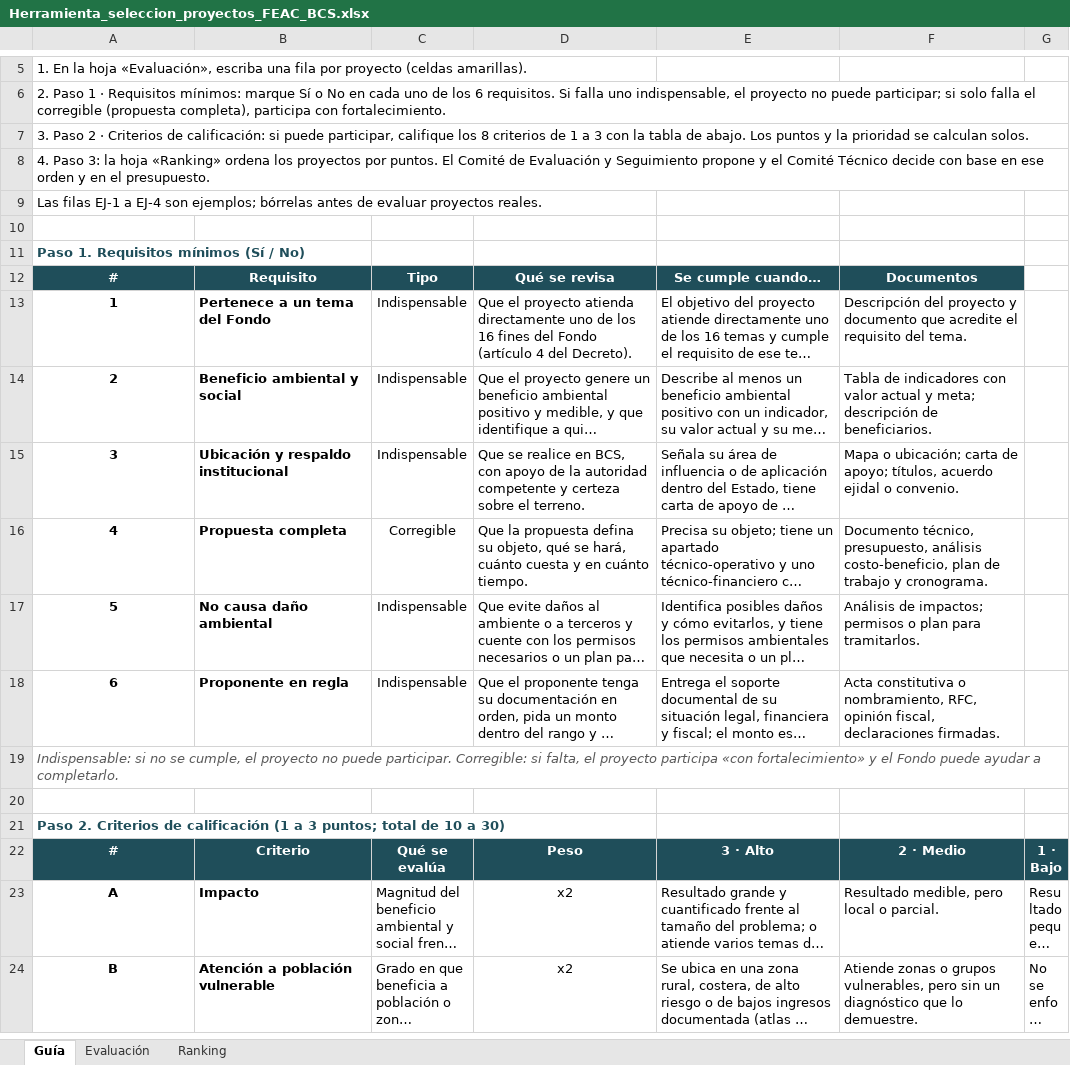
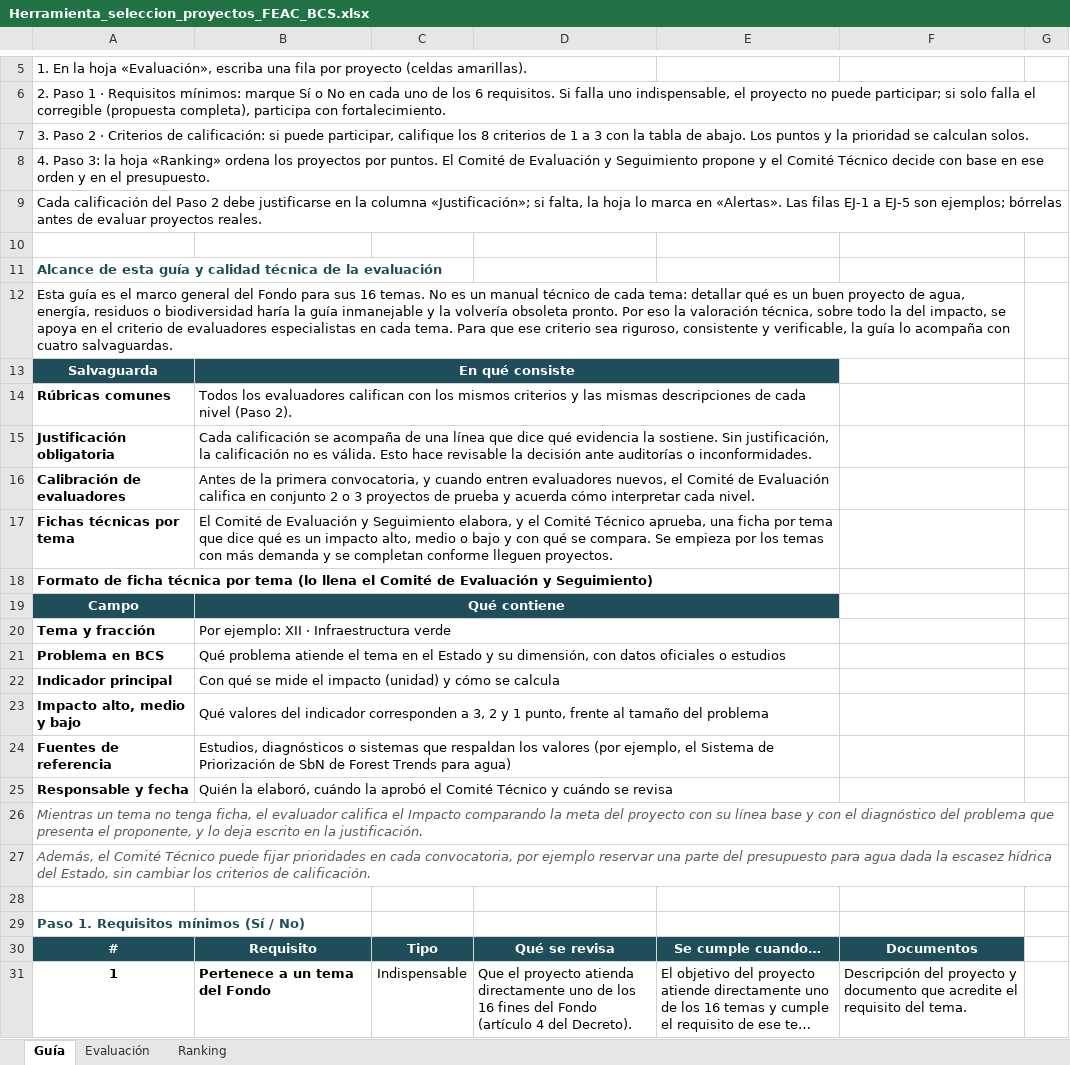
Before and after one commit to Pakenzio/depcdmx, an Excel workbook: entregables/Herramienta_seleccion_proyectos_FEAC_BCS.xlsx, sheet Guía, drawn as a sheet; only a part is shown, gaps mark what is left out; the shorter side is filled out with more unchanged rows; long unchanged cells end in …; values as stored, in another font and other column widths than the file's, no borders; addresses are those after the commit; the diff names each change by its address in the sheet, - before the commit and + after, or states it on an @@ line.

```diff
--- a/entregables/Herramienta_seleccion_proyectos_FEAC_BCS.xlsx (sheet Guía)
+++ b/entregables/Herramienta_seleccion_proyectos_FEAC_BCS.xlsx (sheet Guía)
+row 8: 4. Paso 3: la hoja «Ranking» ordena los proyectos por puntos. El Comité de Evaluación y Seguimiento propone y el Comité Técnico decide con base en ese orden y en el presupuesto.
+row 9: Cada calificación del Paso 2 debe justificarse en la columna «Justificación»; si falta, la hoja lo marca en «Alertas». Las filas EJ-1 a EJ-5 son ejemplos; bórrelas antes de evaluar proyectos reales.
+row 10: (empty)
+row 11: Alcance de esta guía y calidad técnica de la evaluación
+row 12: Esta guía es el marco general del Fondo para sus 16 temas. No es un manual técnico de cada tema: detallar qué es un buen proyecto de agua, energía, residuos o biodiversidad haría la guía inmanejable y la volvería obsoleta pronto. Por eso la valoración técnica, sobre todo la del impacto, se apoya en el criterio de evaluadores especialistas en cada tema. Para que ese criterio sea riguroso, consistente y verificable, la guía lo acompaña con cuatro salvaguardas.
+row 13: Salvaguarda | En qué consiste
+row 14: Rúbricas comunes | Todos los evaluadores califican con los mismos criterios y las mismas descripciones de cada nivel (Paso 2).
+row 15: Justificación obligatoria | Cada calificación se acompaña de una línea que dice qué evidencia la sostiene. Sin justificación, la calificación no es válida. Esto hace revisable la decisión ante auditorías o inconformidades.
+row 16: Calibración de evaluadores | Antes de la primera convocatoria, y cuando entren evaluadores nuevos, el Comité de Evaluación califica en conjunto 2 o 3 proyectos de prueba y acuerda cómo interpretar cada nivel.
+row 17: Fichas técnicas por tema | El Comité de Evaluación y Seguimiento elabora, y el Comité Técnico aprueba, una ficha por tema que dice qué es un impacto alto, medio o bajo y con qué se compara. Se empieza por los temas con más demanda y se completan conforme lleguen proyectos.
+row 18: Formato de ficha técnica por tema (lo llena el Comité de Evaluación y Seguimiento)
+row 19: Campo | Qué contiene
+row 20: Tema y fracción | Por ejemplo: XII · Infraestructura verde
+row 21: Problema en BCS | Qué problema atiende el tema en el Estado y su dimensión, con datos oficiales o estudios
+row 22: Indicador principal | Con qué se mide el impacto (unidad) y cómo se calcula
+row 23: Impacto alto, medio y bajo | Qué valores del indicador corresponden a 3, 2 y 1 punto, frente al tamaño del problema
+row 24: Fuentes de referencia | Estudios, diagnósticos o sistemas que respaldan los valores (por ejemplo, el Sistema de Priorización de SbN de Forest Trends para agua)
+row 25: Responsable y fecha | Quién la elaboró, cuándo la aprobó el Comité Técnico y cuándo se revisa
@@ column A renumbered between rows 26 and 27 @@
@@ A26:A27 italic: off → on, text colour: black → #595959 @@
```
Also changed, not shown: sheet Evaluación, sheet Ranking, formulas that keep their value, 1 other file.
